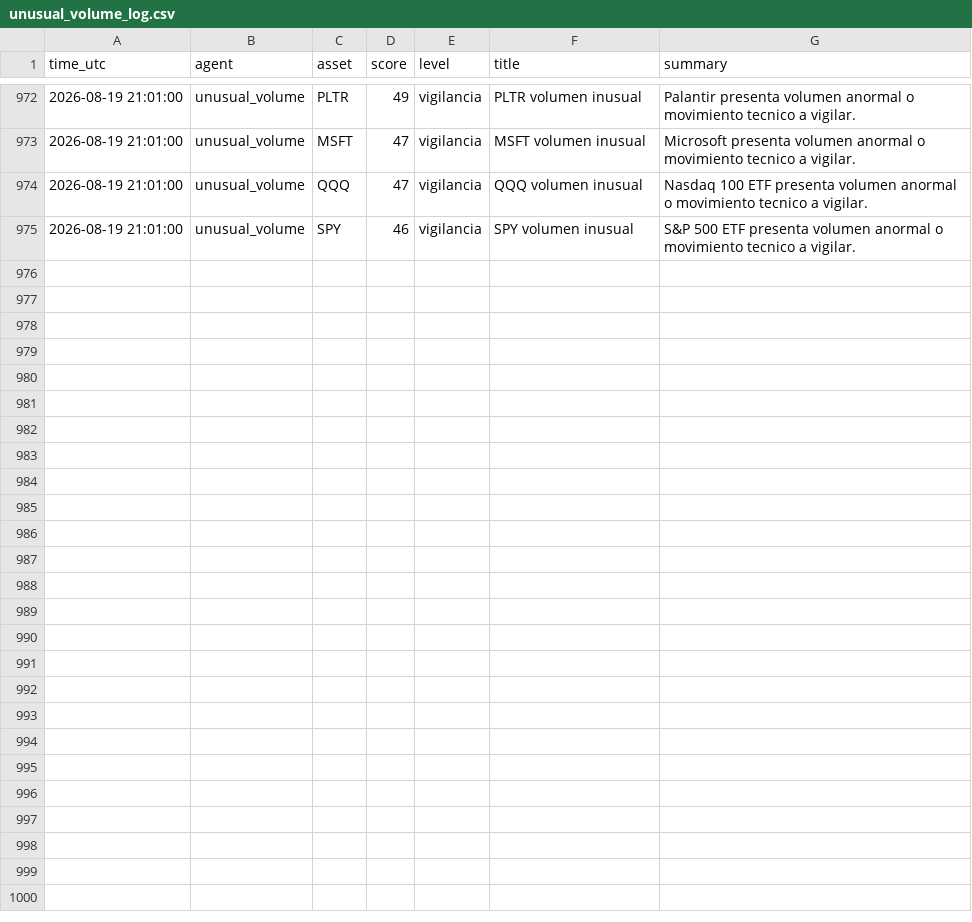
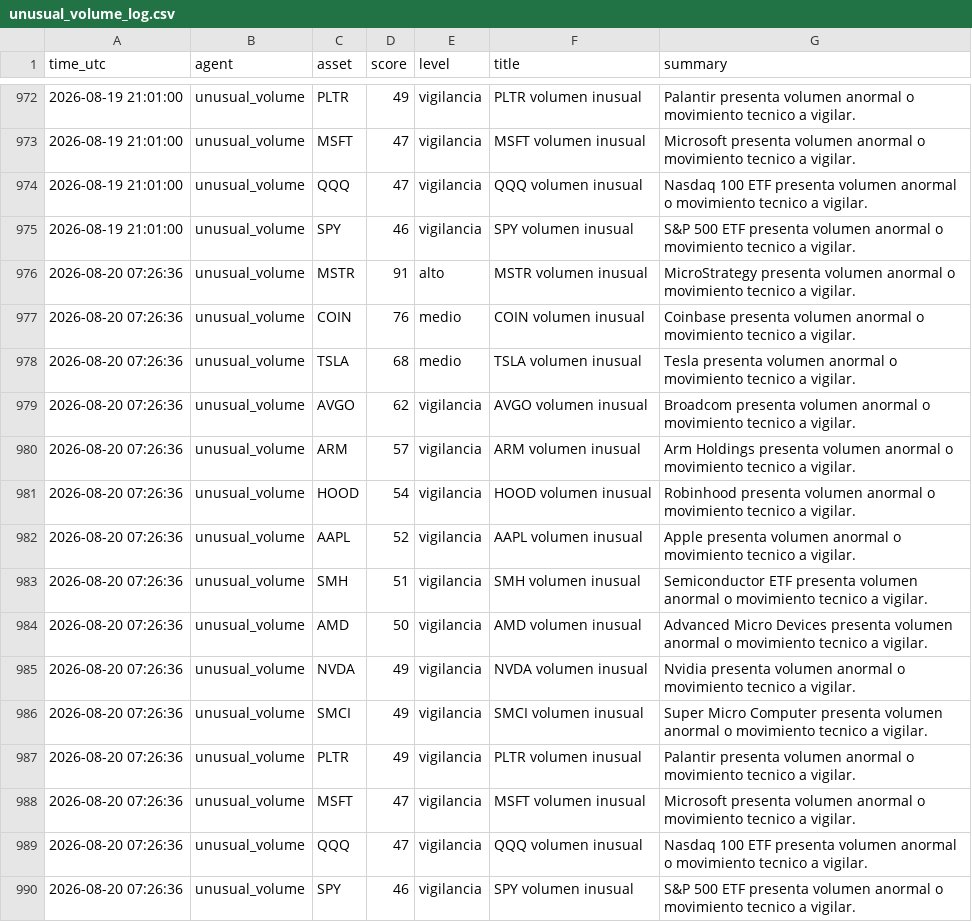
Before and after one commit to DiegoSR-git/market-signal-agent, a CSV file: unusual_volume_log.csv, drawn as a sheet; only a part is shown, gaps mark what is left out; the diff names each change by its address in the sheet, - before the commit and + after, or states it on an @@ line.

```diff
--- a/unusual_volume_log.csv
+++ b/unusual_volume_log.csv
+row 976: 2026-08-20 07:26:36 | unusual_volume | MSTR | 91 | alto | MSTR volumen inusual | MicroStrategy presenta volumen anormal o movimiento tecnico a vigilar.
+row 977: 2026-08-20 07:26:36 | unusual_volume | COIN | 76 | medio | COIN volumen inusual | Coinbase presenta volumen anormal o movimiento tecnico a vigilar.
+row 978: 2026-08-20 07:26:36 | unusual_volume | TSLA | 68 | medio | TSLA volumen inusual | Tesla presenta volumen anormal o movimiento tecnico a vigilar.
+row 979: 2026-08-20 07:26:36 | unusual_volume | AVGO | 62 | vigilancia | AVGO volumen inusual | Broadcom presenta volumen anormal o movimiento tecnico a vigilar.
+row 980: 2026-08-20 07:26:36 | unusual_volume | ARM | 57 | vigilancia | ARM volumen inusual | Arm Holdings presenta volumen anormal o movimiento tecnico a vigilar.
+row 981: 2026-08-20 07:26:36 | unusual_volume | HOOD | 54 | vigilancia | HOOD volumen inusual | Robinhood presenta volumen anormal o movimiento tecnico a vigilar.
+row 982: 2026-08-20 07:26:36 | unusual_volume | AAPL | 52 | vigilancia | AAPL volumen inusual | Apple presenta volumen anormal o movimiento tecnico a vigilar.
+row 983: 2026-08-20 07:26:36 | unusual_volume | SMH | 51 | vigilancia | SMH volumen inusual | Semiconductor ETF presenta volumen anormal o movimiento tecnico a vigilar.
+row 984: 2026-08-20 07:26:36 | unusual_volume | AMD | 50 | vigilancia | AMD volumen inusual | Advanced Micro Devices presenta volumen anormal o movimiento tecnico a vigilar.
+row 985: 2026-08-20 07:26:36 | unusual_volume | NVDA | 49 | vigilancia | NVDA volumen inusual | Nvidia presenta volumen anormal o movimiento tecnico a vigilar.
+row 986: 2026-08-20 07:26:36 | unusual_volume | SMCI | 49 | vigilancia | SMCI volumen inusual | Super Micro Computer presenta volumen anormal o movimiento tecnico a vigilar.
+row 987: 2026-08-20 07:26:36 | unusual_volume | PLTR | 49 | vigilancia | PLTR volumen inusual | Palantir presenta volumen anormal o movimiento tecnico a vigilar.
+row 988: 2026-08-20 07:26:36 | unusual_volume | MSFT | 47 | vigilancia | MSFT volumen inusual | Microsoft presenta volumen anormal o movimiento tecnico a vigilar.
+row 989: 2026-08-20 07:26:36 | unusual_volume | QQQ | 47 | vigilancia | QQQ volumen inusual | Nasdaq 100 ETF presenta volumen anormal o movimiento tecnico a vigilar.
+row 990: 2026-08-20 07:26:36 | unusual_volume | SPY | 46 | vigilancia | SPY volumen inusual | S&P 500 ETF presenta volumen anormal o movimiento tecnico a vigilar.
```
Also changed, not shown: 5 other files.
